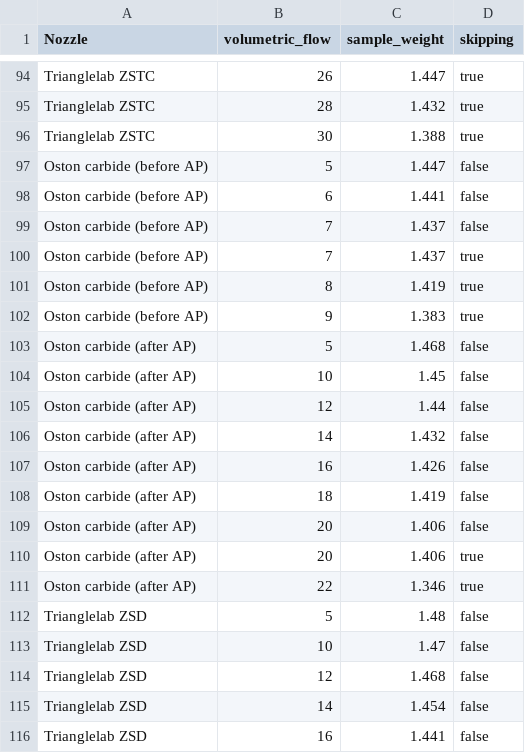
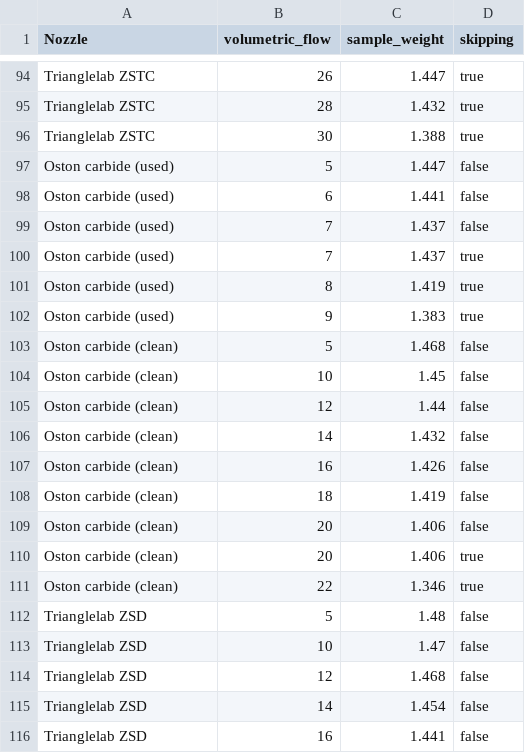
Before and after one commit to dmitry-sorkin/k3d-site, a CSV file: docs/articles/data/nozzle_test_2024_petg.csv, drawn as a sheet; only a part is shown, gaps mark what is left out.

Commit message:
nozzle_test_preparation_2

```diff
--- a/docs/articles/data/nozzle_test_2024_petg.csv
+++ b/docs/articles/data/nozzle_test_2024_petg.csv
@@ -96,17 +96,17 @@ Trianglelab ZSTC,28,1.432,true
 Trianglelab ZSTC,30,1.388,true
-Oston carbide (before AP),5,1.447,false
-Oston carbide (before AP),6,1.441,false
-Oston carbide (before AP),7,1.437,false
-Oston carbide (before AP),7,1.437,true
-Oston carbide (before AP),8,1.419,true
-Oston carbide (before AP),9,1.383,true
-Oston carbide (after AP),5,1.468,false
-Oston carbide (after AP),10,1.45,false
-Oston carbide (after AP),12,1.44,false
-Oston carbide (after AP),14,1.432,false
-Oston carbide (after AP),16,1.426,false
-Oston carbide (after AP),18,1.419,false
-Oston carbide (after AP),20,1.406,false
-Oston carbide (after AP),20,1.406,true
-Oston carbide (after AP),22,1.346,true
+Oston carbide (used),5,1.447,false
+Oston carbide (used),6,1.441,false
+Oston carbide (used),7,1.437,false
+Oston carbide (used),7,1.437,true
+Oston carbide (used),8,1.419,true
+Oston carbide (used),9,1.383,true
+Oston carbide (clean),5,1.468,false
+Oston carbide (clean),10,1.45,false
+Oston carbide (clean),12,1.44,false
+Oston carbide (clean),14,1.432,false
+Oston carbide (clean),16,1.426,false
+Oston carbide (clean),18,1.419,false
+Oston carbide (clean),20,1.406,false
+Oston carbide (clean),20,1.406,true
+Oston carbide (clean),22,1.346,true
 Trianglelab ZSD,5,1.48,false
```
Also changed, not shown: 5 other files.
